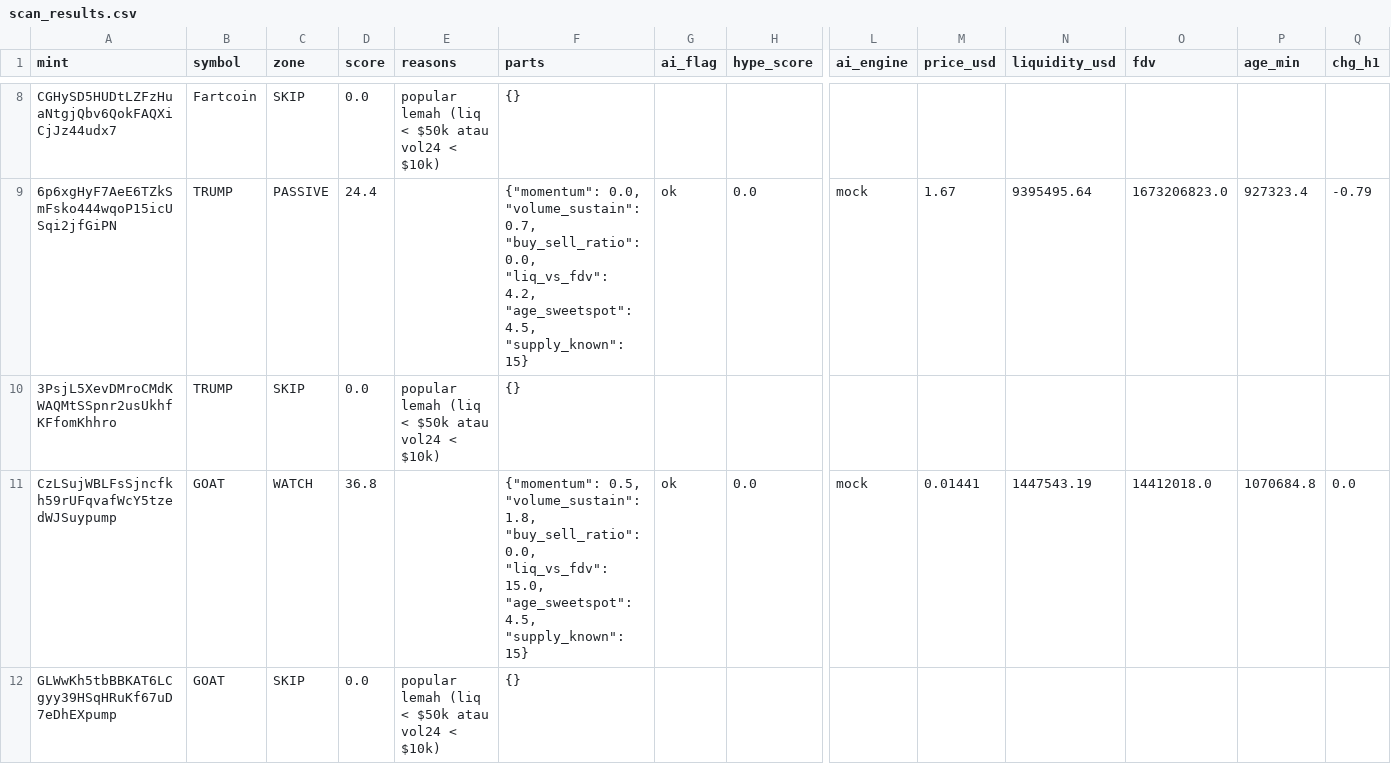
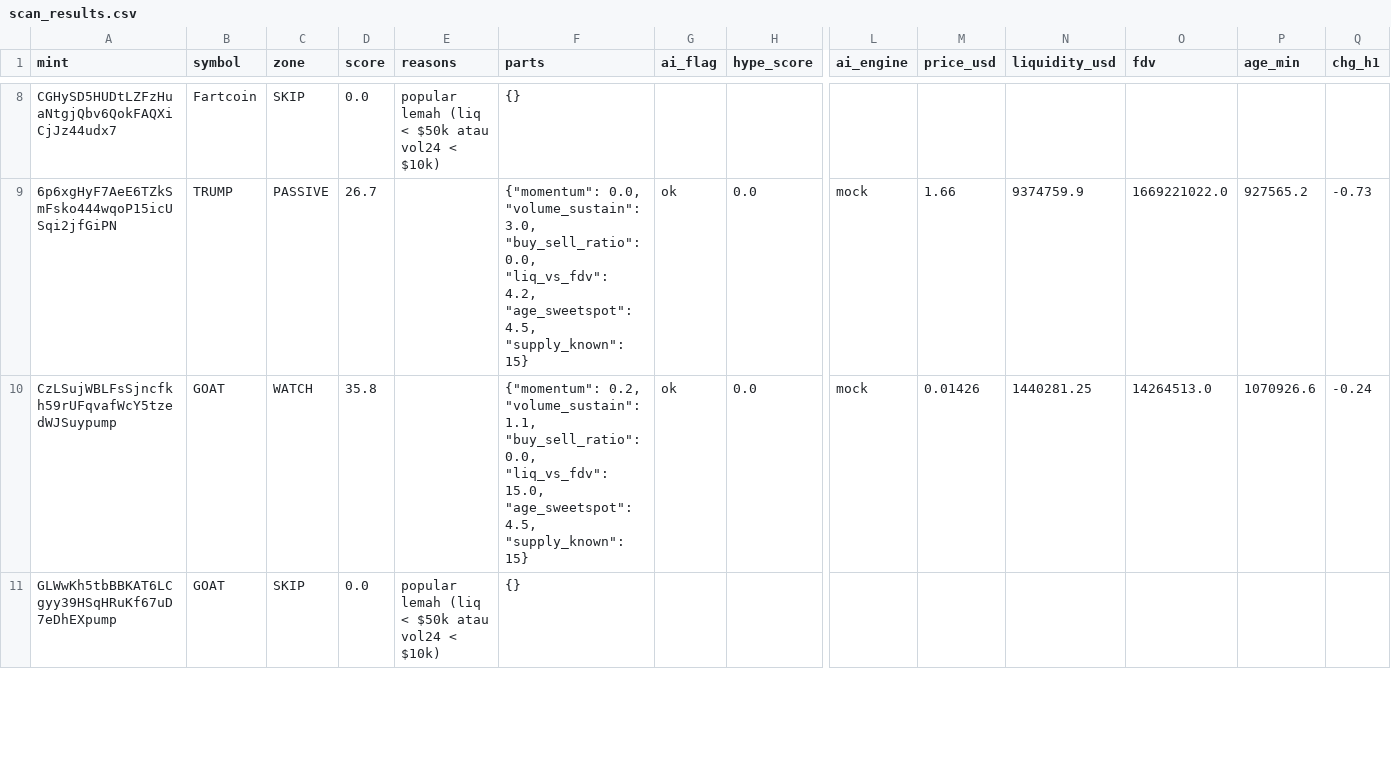
Before and after one commit to muhammadekonugroho4-spec/MEME-COIN-RADAR, a CSV file: data/daily/2026-10-24/scan_results.csv, drawn as a sheet; only a part is shown, gaps mark what is left out; removed rows and columns are numbered as before the commit, all else as after; rows hold the shown columns only; the diff covers the shown part only; the diff names each change by its address in the sheet, - before the commit and + after, or states it on an @@ line.

```diff
--- a/data/daily/2026-10-24/scan_results.csv
+++ b/data/daily/2026-10-24/scan_results.csv
-D9 (score): 24.4
+D9 (score): 26.7
-F9 (parts): …0.0, "volume_sustain": 0.7, "buy_sell_ratio": 0.0,…
+F9 (parts): …0.0, "volume_sustain": 3.0, "buy_sell_ratio": 0.0,…
-M9 (price_usd): 1.67
+M9 (price_usd): 1.66
-N9 (liquidity_usd): 9395495.64
+N9 (liquidity_usd): 9374759.9
-O9 (fdv): 1673206823.0
+O9 (fdv): 1669221022.0
-P9 (age_min): 927323.4
+P9 (age_min): 927565.2
-Q9 (chg_h1): -0.79
+Q9 (chg_h1): -0.73
-row 10: 3PsjL5XevDMroCMdKWAQMtSSpnr2usUkhfKFfomKhhro | TRUMP | SKIP | 0.0 | popular lemah (liq < $50k atau vol24 < $10k) | {}
-D10 (score): 36.8
+D10 (score): 35.8
-F10 (parts): {"momentum": 0.5, "volume_sustain": 1.8, "buy_sell_ratio": 0.0,…
+F10 (parts): {"momentum": 0.2, "volume_sustain": 1.1, "buy_sell_ratio": 0.0,…
-M10 (price_usd): 0.01441
+M10 (price_usd): 0.01426
-N10 (liquidity_usd): 1447543.19
+N10 (liquidity_usd): 1440281.25
-O10 (fdv): 14412018.0
+O10 (fdv): 14264513.0
-P10 (age_min): 1070684.8
+P10 (age_min): 1070926.6
-Q10 (chg_h1): 0.0
+Q10 (chg_h1): -0.24
```
Also changed, not shown: 4 added rows, 3 removed rows and 46 edited cells elsewhere in this file, 20 other files.
